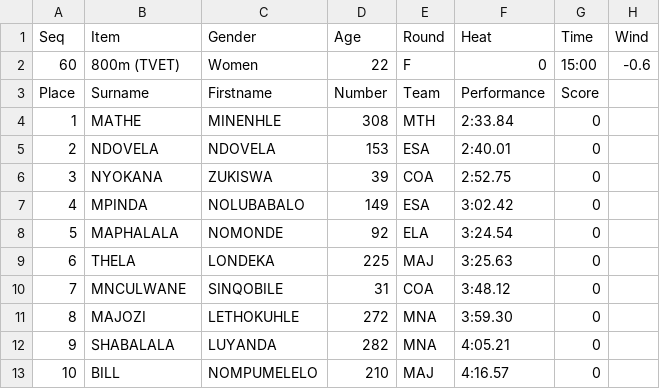
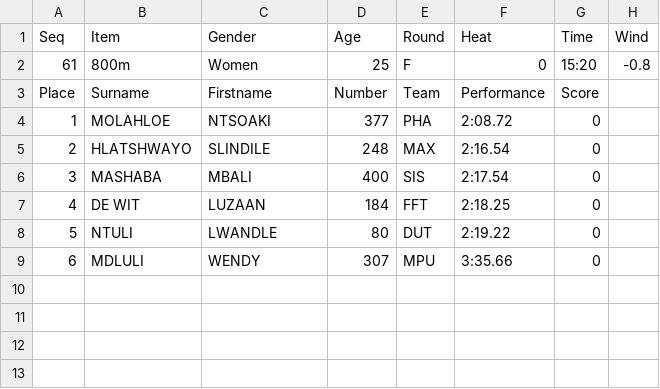
Before and after one commit to stretchinnovation/SCMAthleticResults, a CSV file: PICKUP/ResultsData.csv, drawn as a sheet.

Commit message:
Update ResultsData.csv

```diff
--- a/PICKUP/ResultsData.csv
+++ b/PICKUP/ResultsData.csv
@@ -1,13 +1,9 @@
 Seq,Item,Gender,Age,Round,Heat,Time,Wind
-60,800m (TVET),Women,22,F,0,15:00,-0.6
+61,800m,Women,25,F,0,15:20,-0.8
 Place,Surname,Firstname,Number,Team,Performance,Score
-1,MATHE,MINENHLE,308,MTH,2:33.84,0
-2,NDOVELA,NDOVELA,153,ESA,2:40.01,0
-3,NYOKANA,ZUKISWA,39,COA,2:52.75,0
-4,MPINDA,NOLUBABALO,149,ESA,3:02.42,0
-5,MAPHALALA,NOMONDE,92,ELA,3:24.54,0
-6,THELA,LONDEKA,225,MAJ,3:25.63,0
-7,MNCULWANE,SINQOBILE,31,COA,3:48.12,0
-8,MAJOZI,LETHOKUHLE,272,MNA,3:59.30,0
-9,SHABALALA,LUYANDA,282,MNA,4:05.21,0
-10,BILL,NOMPUMELELO,210,MAJ,4:16.57,0
+1,MOLAHLOE,NTSOAKI,377,PHA,2:08.72,0
+2,HLATSHWAYO,SLINDILE,248,MAX,2:16.54,0
+3,MASHABA,MBALI,400,SIS,2:17.54,0
+4,DE WIT,LUZAAN,184,FFT,2:18.25,0
+5,NTULI ,LWANDLE,80,DUT,2:19.22,0
+6,MDLULI,WENDY,307,MPU,3:35.66,0
```
